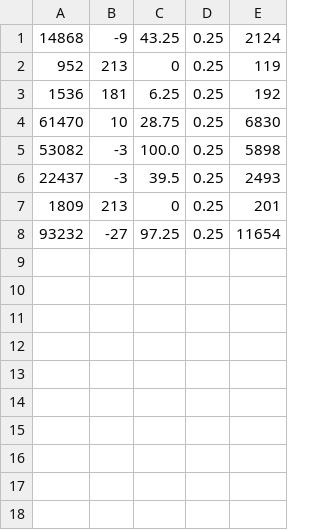
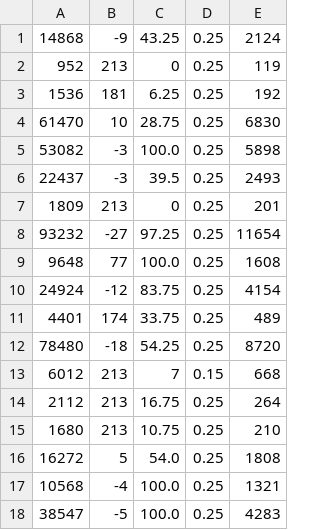
Before and after one commit to AverageRice/ICS4U-CCA-Highflyer, a CSV file: data.csv, drawn as a sheet.

```diff
--- a/data.csv
+++ b/data.csv
@@ -8 +8,11 @@
 93232, -27, 97.25, 0.25, 11654
+9648, 77, 100.0, 0.25, 1608
+24924, -12, 83.75, 0.25, 4154
+4401, 174, 33.75, 0.25, 489
+78480, -18, 54.25, 0.25, 8720
+6012, 213, 7, 0.15, 668
+2112, 213, 16.75, 0.25, 264
+1680, 213, 10.75, 0.25, 210
+16272, 5, 54.0, 0.25, 1808
+10568, -4, 100.0, 0.25, 1321
+38547, -5, 100.0, 0.25, 4283
```
Also changed, not shown: 1 other file.
